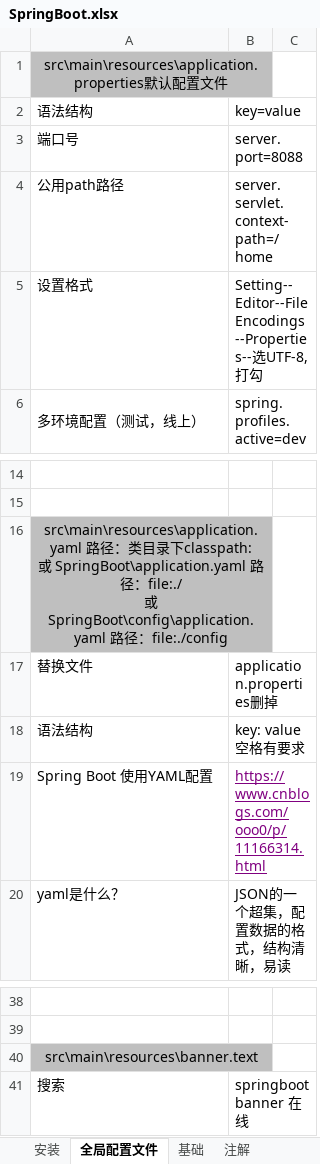
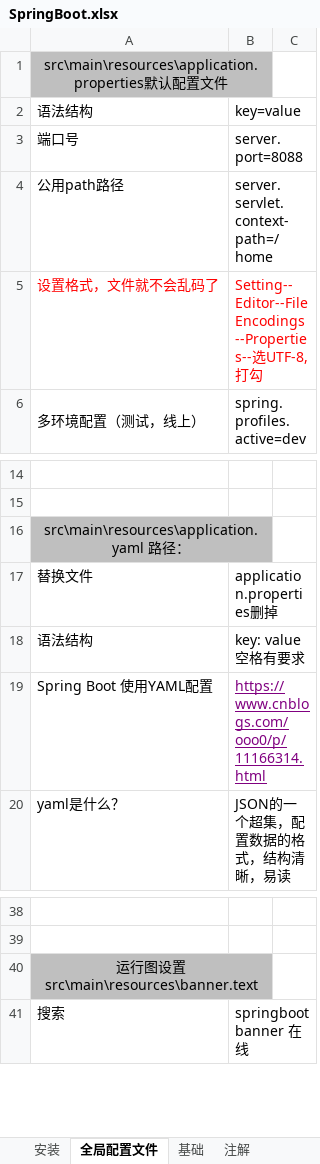
Before and after one commit to sunsetFog/record, an Excel workbook: java/SpringBoot.xlsx, sheet 全局配置文件, drawn as a sheet; only a part is shown, gaps mark what is left out; values as stored, in another font and other column widths than the file's, no borders; ↵ is a line break in a cell; the diff names each change by its address in the sheet, - before the commit and + after, or states it on an @@ line.

```diff
--- a/java/SpringBoot.xlsx (sheet 全局配置文件)
+++ b/java/SpringBoot.xlsx (sheet 全局配置文件)
-A5: 设置格式
+A5: 设置格式，文件就不会乱码了
-A5:B5 text colour: black
+A5:B5 text colour: #FF0000
-A16: …径：类目录下classpath: ↵ 或 SpringBoot\application.yaml 路径：file:./ ↵ 或 SpringBoot\config\application.yaml 路径：file:./config
+A16: …径：
-A40: src\main\resources\banner.text
+A40: 运行图设置src\main\resources\banner.text
```
Also changed, not shown: sheet Redis, sheet 安装, sheet 基础, other sheet tabs, charts or pictures, java/java.xlsx, 5 other files.
